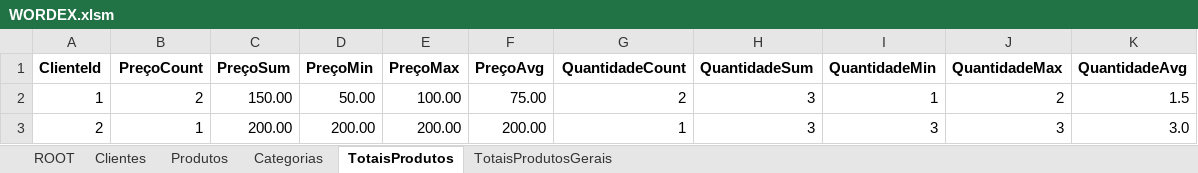
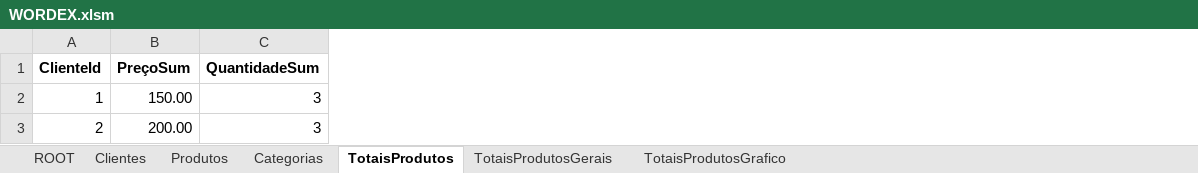
Before and after one commit to joaolabrego/WordexNew, an Excel workbook: WORDEX.xlsm, sheet TotaisProdutos, drawn as a sheet; values as stored, in another font and other column widths than the file's, no borders; the diff names each change by its address in the sheet, - before the commit and + after, or states it on an @@ line.

```diff
--- a/WORDEX.xlsm (sheet TotaisProdutos)
+++ b/WORDEX.xlsm (sheet TotaisProdutos)
+sheet tab: TotaisProdutosGrafico
-column B (PreçoCount), rows 2-3: 2 | 1
-column D (PreçoMin), rows 2-3: 50.00 | 200.00
-column E (PreçoMax), rows 2-3: 100.00 | 200.00
-column F (PreçoAvg), rows 2-3: 75.00 | 200.00
-column G (QuantidadeCount), rows 2-3: 2 | 1
-column I (QuantidadeMin), rows 2-3: 1 | 3
-column J (QuantidadeMax), rows 2-3: 2 | 3
-column K (QuantidadeAvg), rows 2-3: 1.5 | 3.0
```
Also changed, not shown: sheet ROOT, sheet Clientes, charts or pictures, 18 other files.
